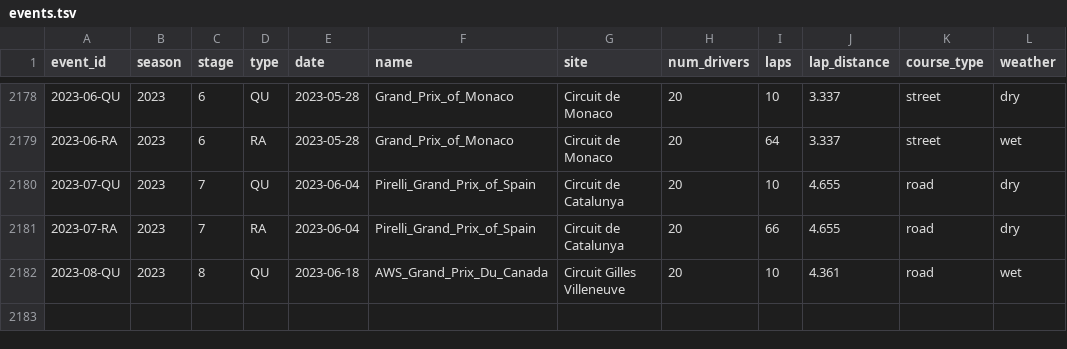
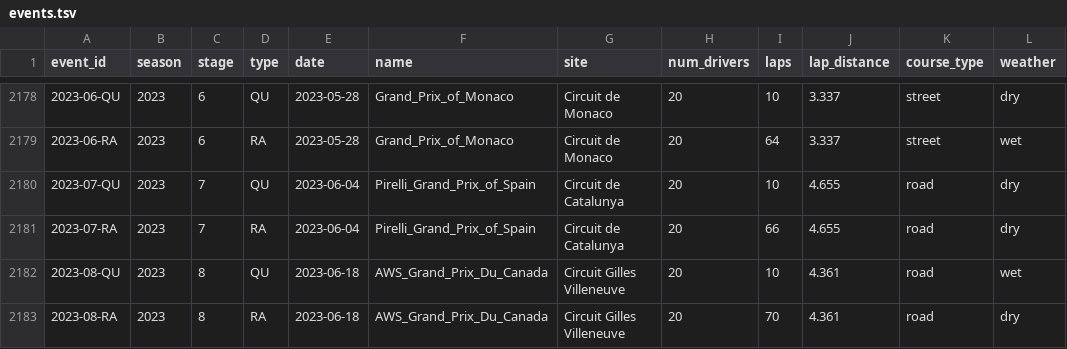
Before and after one commit to tfgjustin/formula-1, a TSV file: data/events.tsv, drawn as a sheet; only a part is shown, gaps mark what is left out; the diff names each change by its address in the sheet, - before the commit and + after, or states it on an @@ line.

```diff
--- a/data/events.tsv
+++ b/data/events.tsv
+row 2183: 2023-08-RA | 2023 | 8 | RA | 2023-06-18 | AWS_Grand_Prix_Du_Canada | Circuit Gilles Villeneuve | 20 | 70 | 4.361 | road | dry
```
Also changed, not shown: data/future-events.tsv, 1 other file.
